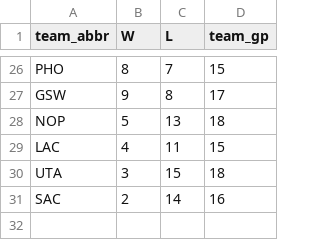
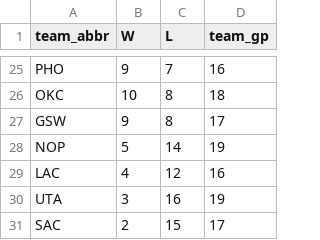
Before and after one commit to entropyisrude/nba-luck-adjustment, a CSV file: data/bbref_team_gp_2627.csv, drawn as a sheet; only a part is shown, gaps mark what is left out; addresses are those after the commit; the diff covers the shown part only; the diff names each change by its address in the sheet, - before the commit and + after, or states it on an @@ line.

```diff
--- a/data/bbref_team_gp_2627.csv
+++ b/data/bbref_team_gp_2627.csv
-B25 (W): 8
+B25 (W): 9
-D25 (team_gp): 15
+D25 (team_gp): 16
+row 26: OKC | 10 | 8 | 18
-C28 (L): 13
+C28 (L): 14
-D28 (team_gp): 18
+D28 (team_gp): 19
-C29 (L): 11
+C29 (L): 12
-D29 (team_gp): 15
+D29 (team_gp): 16
-C30 (L): 15
+C30 (L): 16
-D30 (team_gp): 18
+D30 (team_gp): 19
-C31 (L): 14
+C31 (L): 15
-D31 (team_gp): 16
+D31 (team_gp): 17
```
Also changed, not shown: 2 added rows, 3 removed rows and 36 edited cells elsewhere in this file, data/bbref_advanced_2627.csv, data/player_onoff_history.csv, 30 other files.
